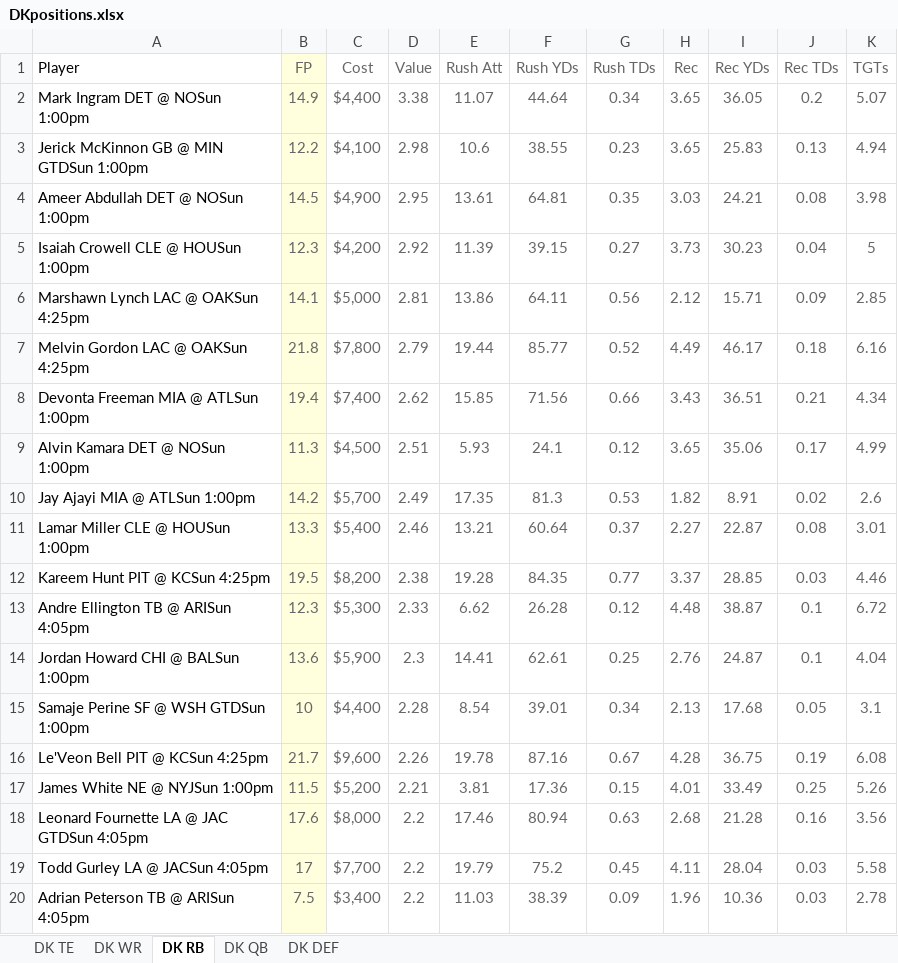
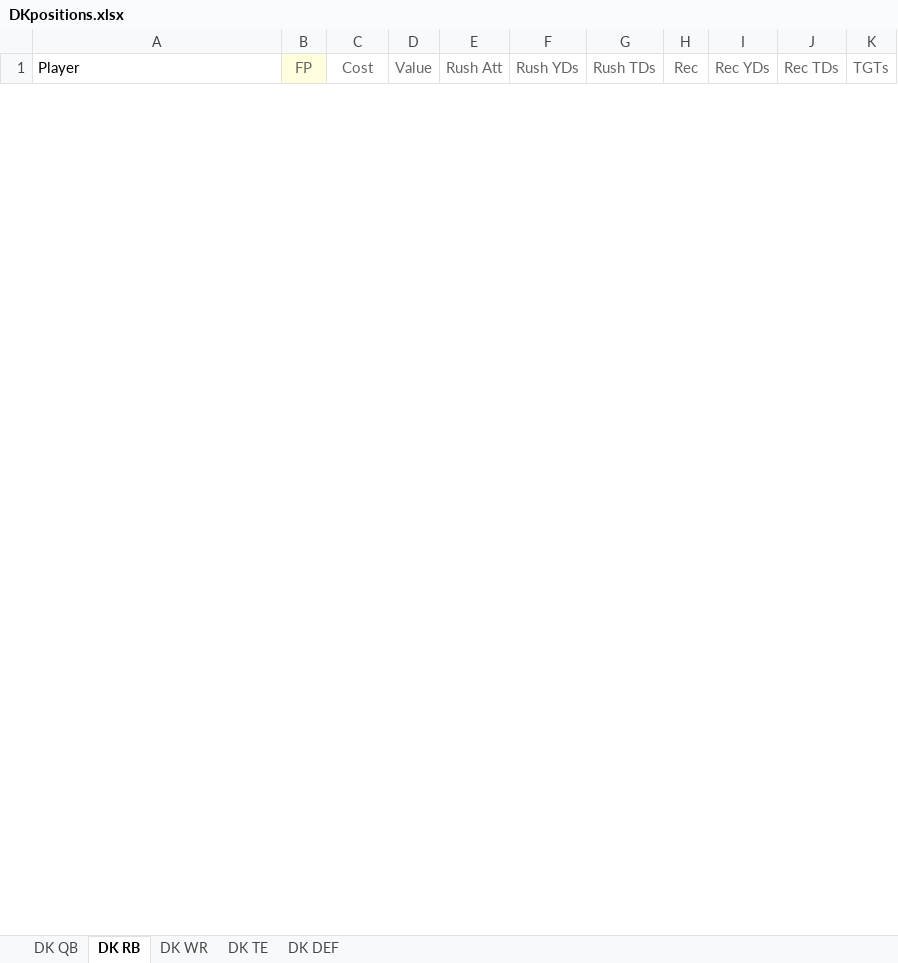
Before and after one commit to karsonota/DFS, an Excel workbook: DKpositions.xlsx, sheet DK RB, drawn as a sheet; only a part is shown; values as stored, in another font and other column widths than the file's, no borders; removed rows and columns are numbered as before the commit, all else as after; the diff covers the shown part only; the diff names each change by its address in the sheet, - before the commit and + after, or states it on an @@ line.

```diff
--- a/DKpositions.xlsx (sheet DK RB)
+++ b/DKpositions.xlsx (sheet DK RB)
@@ sheet tab order changed: DK QB | DK RB | DK WR | DK TE | DK DEF @@
-row 2: Mark Ingram DET @ NOSun 1:00pm | 14.9 | $4,400 | 3.38 | 11.07 | 44.64 | 0.34 | 3.65 | 36.05 | 0.2 | 5.07
-row 3: Jerick McKinnon GB @ MIN GTDSun 1:00pm | 12.2 | $4,100 | 2.98 | 10.6 | 38.55 | 0.23 | 3.65 | 25.83 | 0.13 | 4.94
-row 4: Ameer Abdullah DET @ NOSun 1:00pm | 14.5 | $4,900 | 2.95 | 13.61 | 64.81 | 0.35 | 3.03 | 24.21 | 0.08 | 3.98
-row 5: Isaiah Crowell CLE @ HOUSun 1:00pm | 12.3 | $4,200 | 2.92 | 11.39 | 39.15 | 0.27 | 3.73 | 30.23 | 0.04 | 5
-row 6: Marshawn Lynch LAC @ OAKSun 4:25pm | 14.1 | $5,000 | 2.81 | 13.86 | 64.11 | 0.56 | 2.12 | 15.71 | 0.09 | 2.85
-row 7: Melvin Gordon LAC @ OAKSun 4:25pm | 21.8 | $7,800 | 2.79 | 19.44 | 85.77 | 0.52 | 4.49 | 46.17 | 0.18 | 6.16
-row 8: Devonta Freeman MIA @ ATLSun 1:00pm | 19.4 | $7,400 | 2.62 | 15.85 | 71.56 | 0.66 | 3.43 | 36.51 | 0.21 | 4.34
-row 9: Alvin Kamara DET @ NOSun 1:00pm | 11.3 | $4,500 | 2.51 | 5.93 | 24.1 | 0.12 | 3.65 | 35.06 | 0.17 | 4.99
-row 10: Jay Ajayi MIA @ ATLSun 1:00pm | 14.2 | $5,700 | 2.49 | 17.35 | 81.3 | 0.53 | 1.82 | 8.91 | 0.02 | 2.6
-row 11: Lamar Miller CLE @ HOUSun 1:00pm | 13.3 | $5,400 | 2.46 | 13.21 | 60.64 | 0.37 | 2.27 | 22.87 | 0.08 | 3.01
-row 12: Kareem Hunt PIT @ KCSun 4:25pm | 19.5 | $8,200 | 2.38 | 19.28 | 84.35 | 0.77 | 3.37 | 28.85 | 0.03 | 4.46
-row 13: Andre Ellington TB @ ARISun 4:05pm | 12.3 | $5,300 | 2.33 | 6.62 | 26.28 | 0.12 | 4.48 | 38.87 | 0.1 | 6.72
-row 14: Jordan Howard CHI @ BALSun 1:00pm | 13.6 | $5,900 | 2.3 | 14.41 | 62.61 | 0.25 | 2.76 | 24.87 | 0.1 | 4.04
-row 15: Samaje Perine SF @ WSH GTDSun 1:00pm | 10 | $4,400 | 2.28 | 8.54 | 39.01 | 0.34 | 2.13 | 17.68 | 0.05 | 3.1
-row 16: Le'Veon Bell PIT @ KCSun 4:25pm | 21.7 | $9,600 | 2.26 | 19.78 | 87.16 | 0.67 | 4.28 | 36.75 | 0.19 | 6.08
-row 17: James White NE @ NYJSun 1:00pm | 11.5 | $5,200 | 2.21 | 3.81 | 17.36 | 0.15 | 4.01 | 33.49 | 0.25 | 5.26
-row 18: Leonard Fournette LA @ JAC GTDSun 4:05pm | 17.6 | $8,000 | 2.2 | 17.46 | 80.94 | 0.63 | 2.68 | 21.28 | 0.16 | 3.56
-row 19: Todd Gurley LA @ JACSun 4:05pm | 17 | $7,700 | 2.2 | 19.79 | 75.2 | 0.45 | 4.11 | 28.04 | 0.03 | 5.58
-row 20: Adrian Peterson TB @ ARISun 4:05pm | 7.5 | $3,400 | 2.2 | 11.03 | 38.39 | 0.09 | 1.96 | 10.36 | 0.03 | 2.78
```
Also changed, not shown: 85 added rows and 20 removed rows elsewhere in this sheet, sheet DK WR, sheet DK TE, sheet DK QB, sheet DK DEF, 1 other file.
